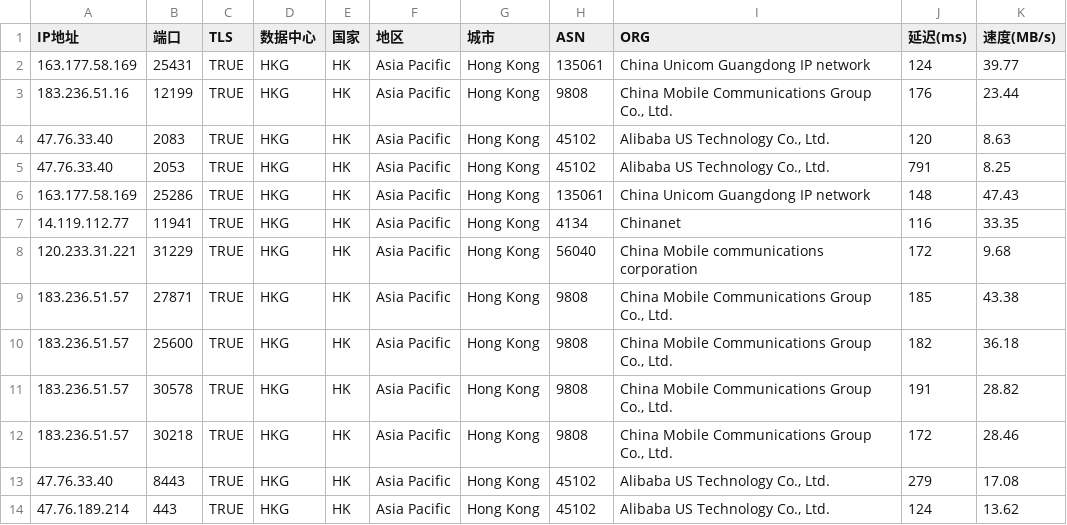
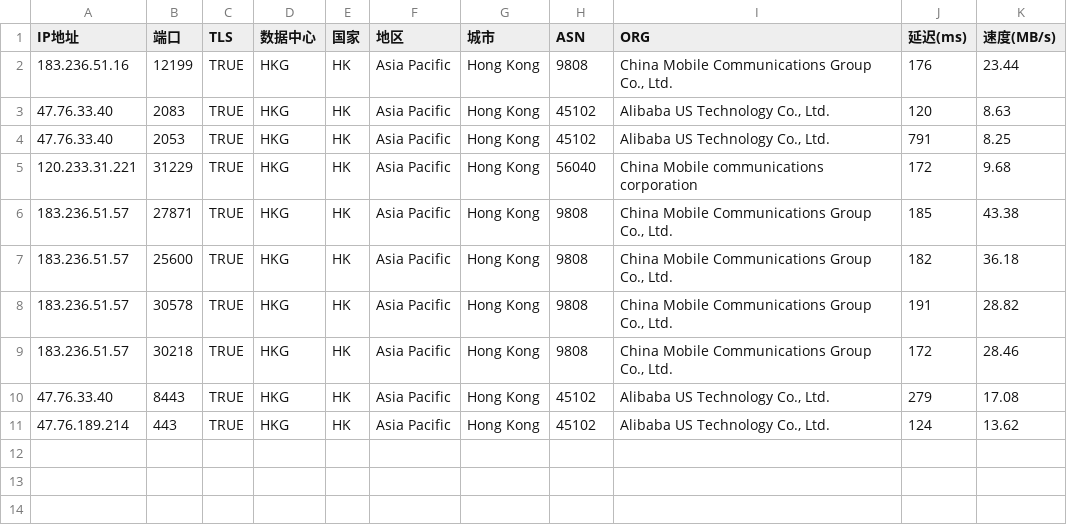
Before and after one commit to mmmOvO/m, a CSV file: 1.csv, drawn as a sheet; the diff names each change by its address in the sheet, - before the commit and + after, or states it on an @@ line.

Commit message:
Add files via upload

```diff
--- a/1.csv
+++ b/1.csv
-row 2: 163.177.58.169 | 25431 | TRUE | HKG | HK | Asia Pacific | Hong Kong | 135061 | China Unicom Guangdong IP network | 124 | 39.77
-row 6: 163.177.58.169 | 25286 | TRUE | HKG | HK | Asia Pacific | Hong Kong | 135061 | China Unicom Guangdong IP network | 148 | 47.43
-row 7: 14.119.112.77 | 11941 | TRUE | HKG | HK | Asia Pacific | Hong Kong | 4134 | Chinanet | 116 | 33.35
```
